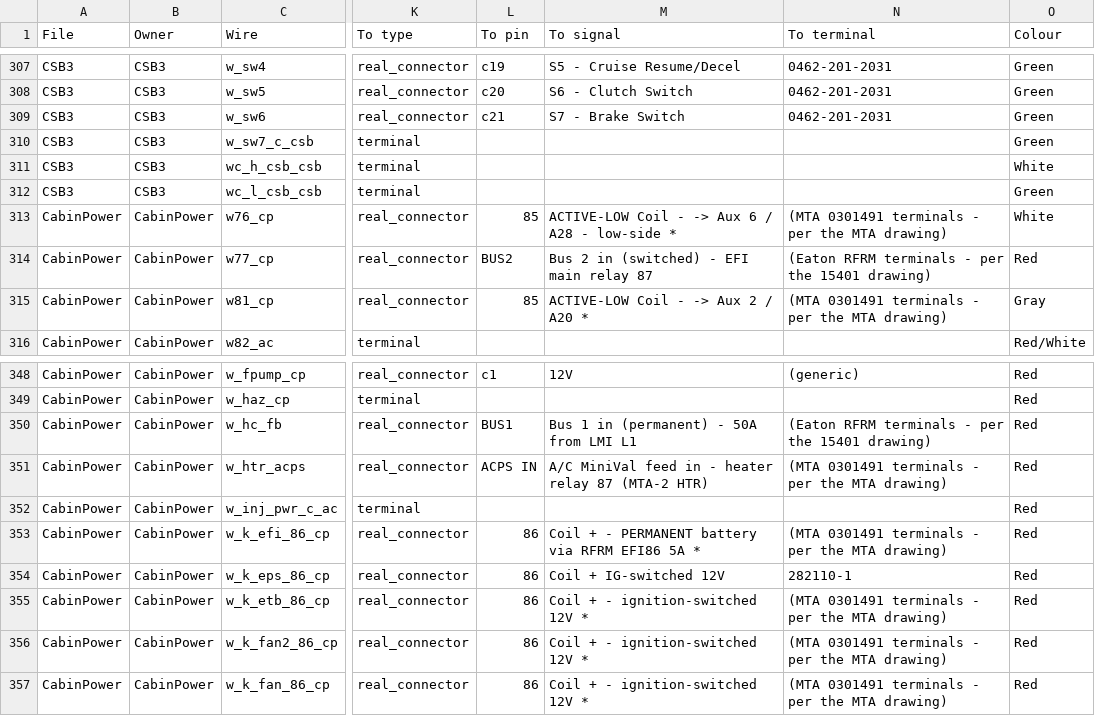
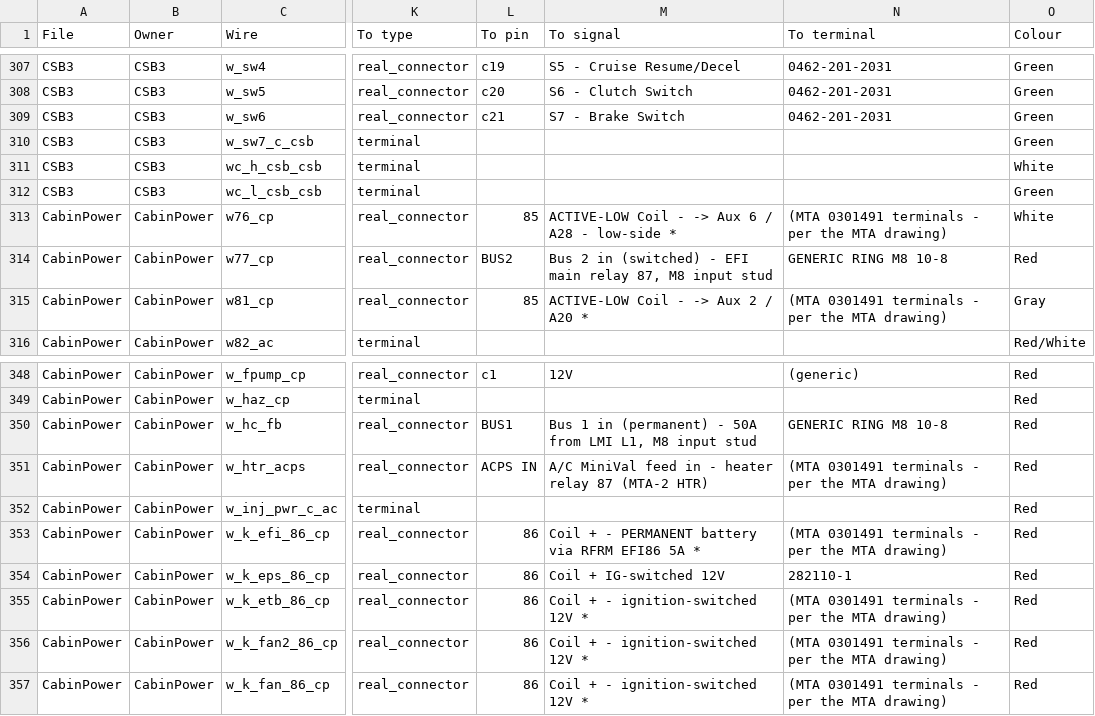
Before and after one commit to living-relation/st185-link-ecu-config, a CSV file: docs/harness/HARNESS-BUILD-LIST.csv, drawn as a sheet; only a part is shown, gaps mark what is left out; the diff names each change by its address in the sheet, - before the commit and + after, or states it on an @@ line.

```diff
--- a/docs/harness/HARNESS-BUILD-LIST.csv
+++ b/docs/harness/HARNESS-BUILD-LIST.csv
-M314 (To signal): …main relay 87
+M314 (To signal): …main relay 87, M8 input stud
-N314 (To terminal): (Eaton RFRM terminals - per the 15401 drawing)
+N314 (To terminal): GENERIC RING M8 10-8
-M350 (To signal): …from LMI L1
+M350 (To signal): …from LMI L1, M8 input stud
-N350 (To terminal): (Eaton RFRM terminals - per the 15401 drawing)
+N350 (To terminal): GENERIC RING M8 10-8
```
Also changed, not shown: 6 other files.
